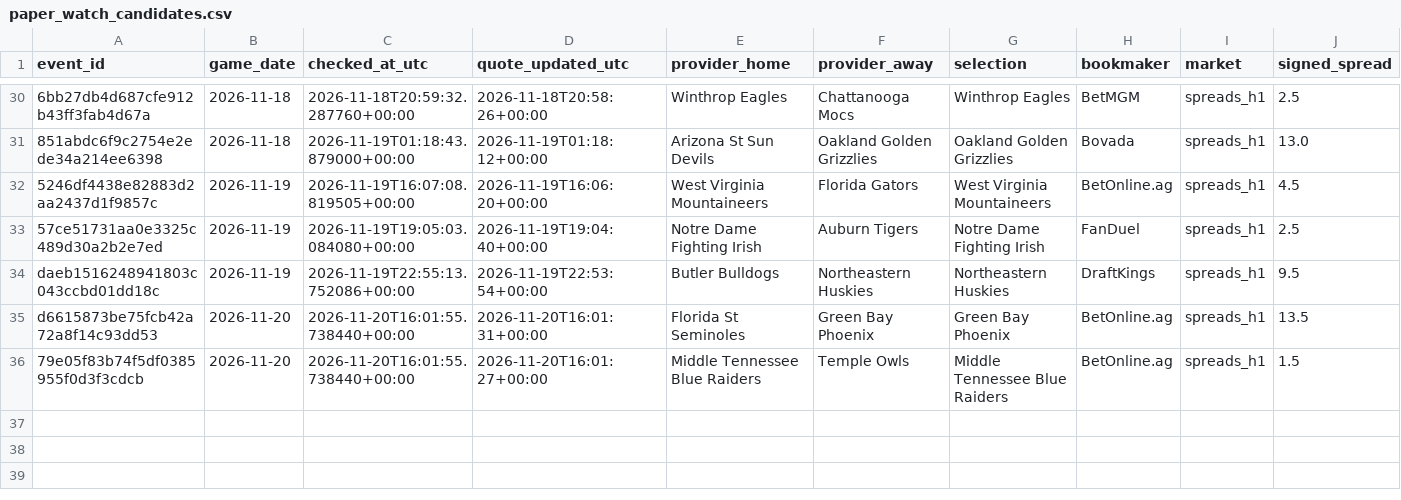
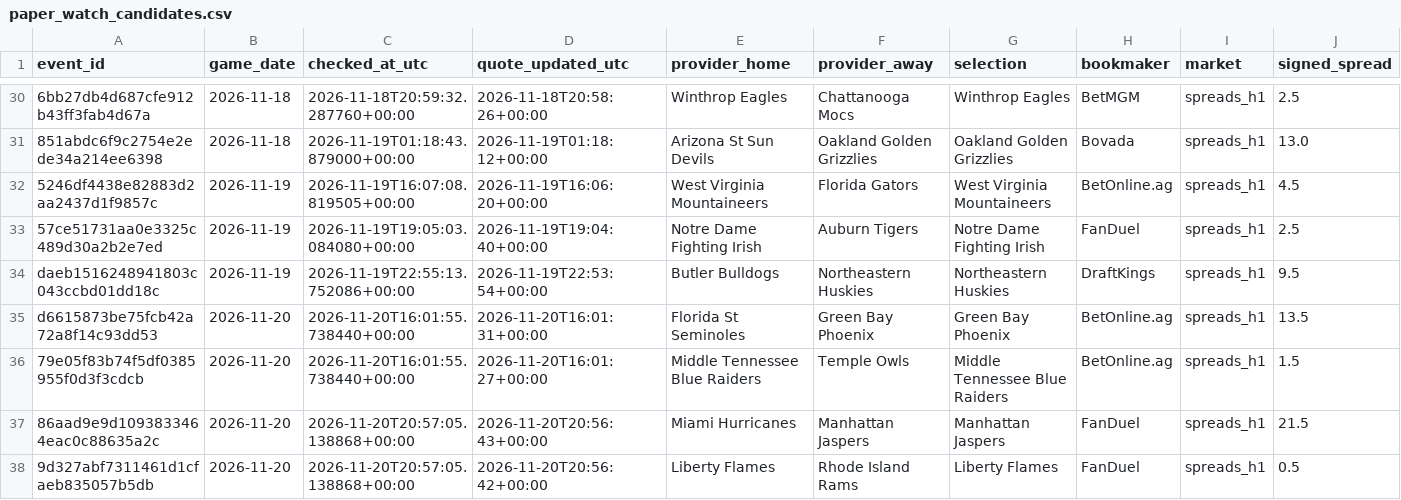
Before and after one commit to chelselaina/first-half-edge, a CSV file: data/paper_watch_candidates.csv, drawn as a sheet; only a part is shown, gaps mark what is left out; rows hold the shown columns only; the diff names each change by its address in the sheet, - before the commit and + after, or states it on an @@ line.

```diff
--- a/data/paper_watch_candidates.csv
+++ b/data/paper_watch_candidates.csv
+row 37: 86aad9e9d1093833464eac0c88635a2c | 2026-11-20 | 2026-11-20T20:57:05.138868+00:00 | 2026-11-20T20:56:43+00:00 | Miami Hurricanes | Manhattan Jaspers | Manhattan Jaspers | FanDuel | spreads_h1 | 21.5
+row 38: 9d327abf7311461d1cfaeb835057b5db | 2026-11-20 | 2026-11-20T20:57:05.138868+00:00 | 2026-11-20T20:56:42+00:00 | Liberty Flames | Rhode Island Rams | Liberty Flames | FanDuel | spreads_h1 | 0.5
```
